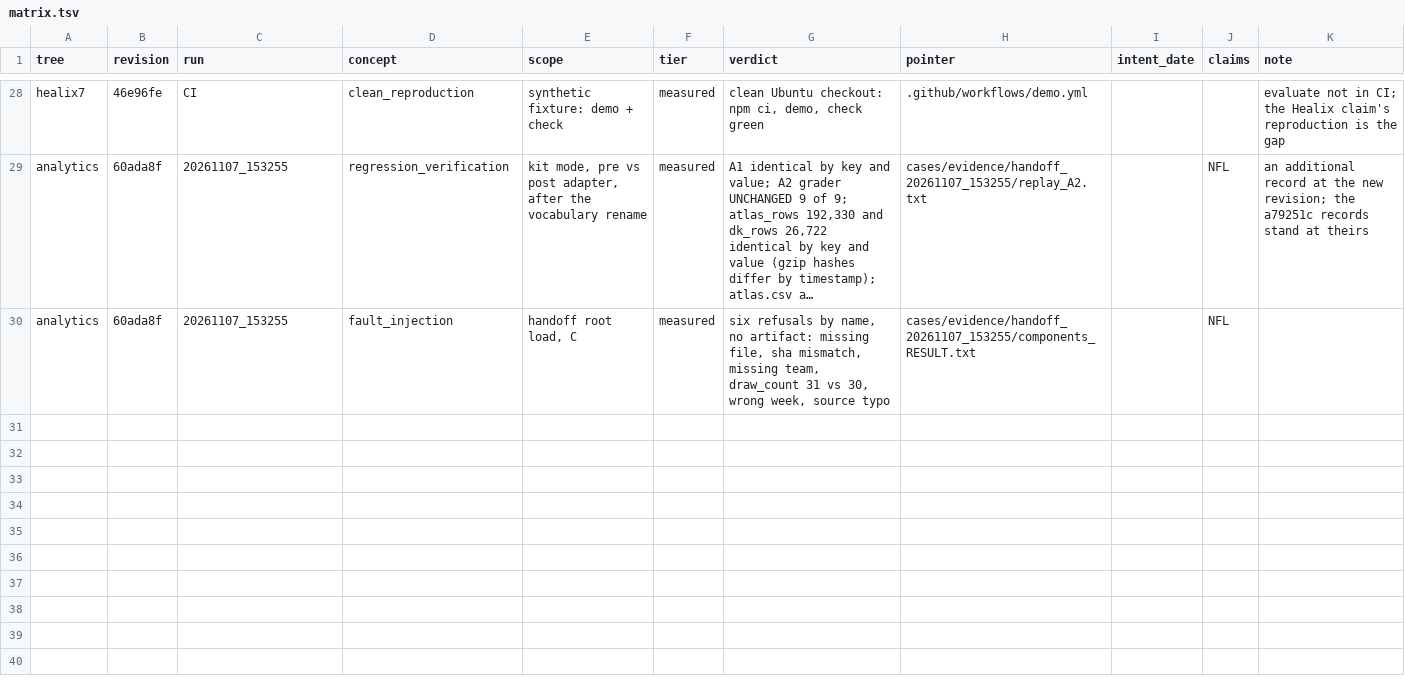
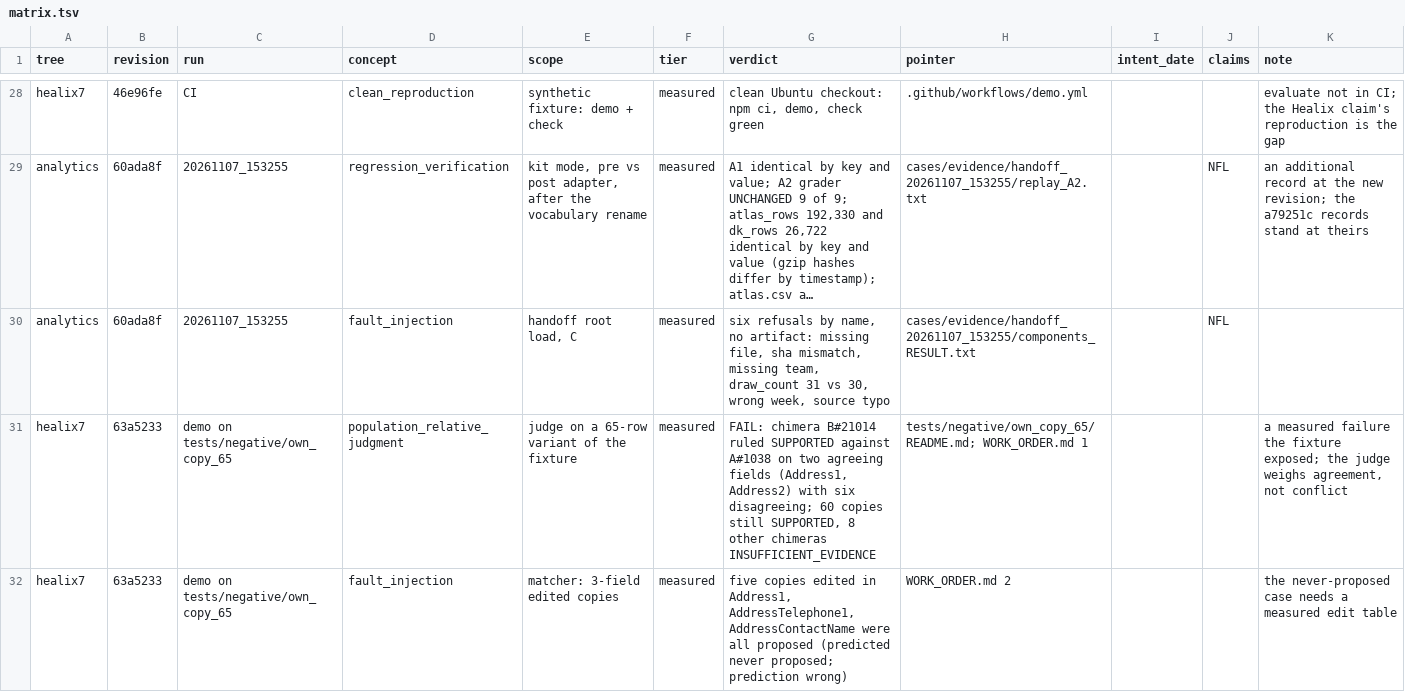
Before and after one commit to CCCatri/healix, a TSV file: matrix.tsv, drawn as a sheet; only a part is shown, gaps mark what is left out; long unchanged cells end in …; the diff names each change by its address in the sheet, - before the commit and + after, or states it on an @@ line.

```diff
--- a/matrix.tsv
+++ b/matrix.tsv
+row 31: healix7 | 63a5233 | demo on tests/negative/own_copy_65 | population_relative_judgment | judge on a 65-row variant of the fixture | measured | FAIL: chimera B#21014 ruled SUPPORTED against A#1038 on two agreeing fields (Address1, Address2) with six disagreeing; 60 copies still SUPPORTED, 8 other chimeras INSUFFICIENT_EVIDENCE | tests/negative/own_copy_65/README.md; WORK_ORDER.md 1 |  |  | a measured failure the fixture exposed; the judge weighs agreement, not conflict
+row 32: healix7 | 63a5233 | demo on tests/negative/own_copy_65 | fault_injection | matcher: 3-field edited copies | measured | five copies edited in Address1, AddressTelephone1, AddressContactName were all proposed (predicted never proposed; prediction wrong) | WORK_ORDER.md 2 |  |  | the never-proposed case needs a measured edit table
```
Also changed, not shown: 5 other files.
